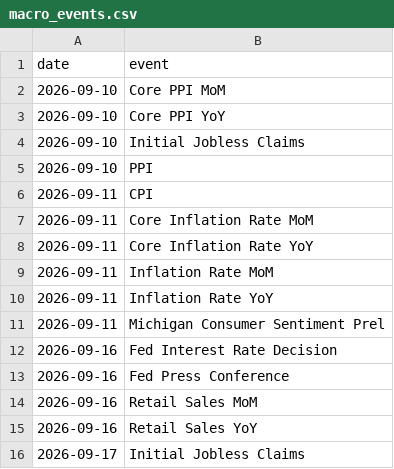
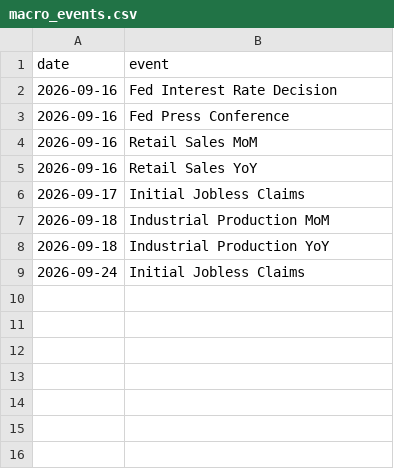
Before and after one commit to GittHubbard/Watchtower, a CSV file: config/macro_events.csv, drawn as a sheet.

```diff
--- a/config/macro_events.csv
+++ b/config/macro_events.csv
@@ -1,12 +1,2 @@
 date,event
-2026-09-10,Core PPI MoM
-2026-09-10,Core PPI YoY
-2026-09-10,Initial Jobless Claims
-2026-09-10,PPI
-2026-09-11,CPI
-2026-09-11,Core Inflation Rate MoM
-2026-09-11,Core Inflation Rate YoY
-2026-09-11,Inflation Rate MoM
-2026-09-11,Inflation Rate YoY
-2026-09-11,Michigan Consumer Sentiment Prel
 2026-09-16,Fed Interest Rate Decision
@@ -16 +6,4 @@ date,event
 2026-09-17,Initial Jobless Claims
+2026-09-18,Industrial Production MoM
+2026-09-18,Industrial Production YoY
+2026-09-24,Initial Jobless Claims
```
